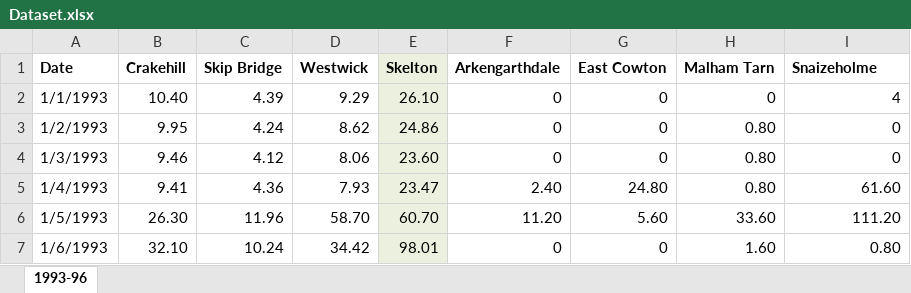
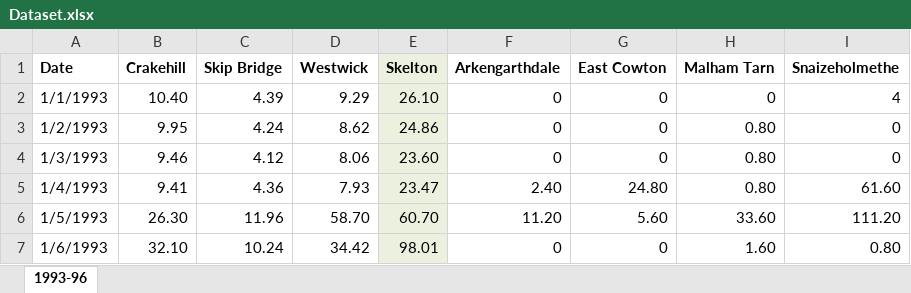
Before and after one commit to bamlak-t/riverflow-forecasting, an Excel workbook: Dataset.xlsx, sheet 1993-96, drawn as a sheet; only a part is shown; values as stored, in another font and other column widths than the file's, no borders; the diff names each change by its address in the sheet, - before the commit and + after, or states it on an @@ line.

```diff
--- a/Dataset.xlsx (sheet 1993-96)
+++ b/Dataset.xlsx (sheet 1993-96)
-I1: Snaizeholme
+I1: Snaizeholmethe
```
Also changed, not shown: 3 other files.
